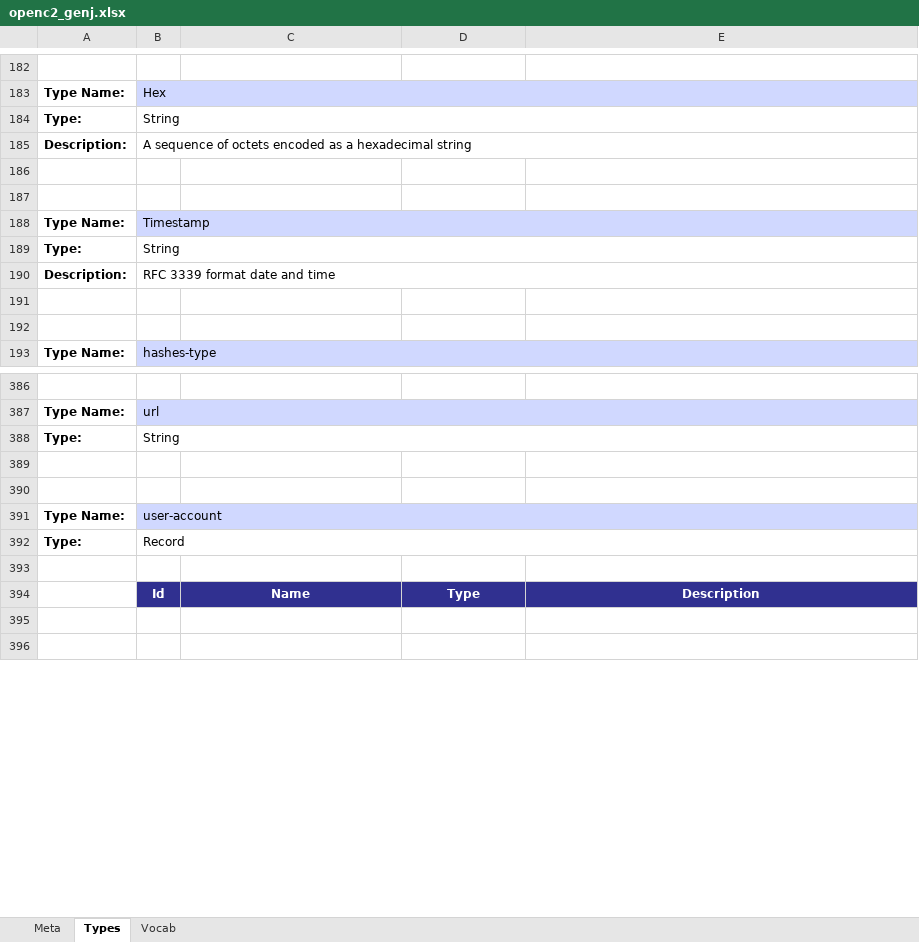
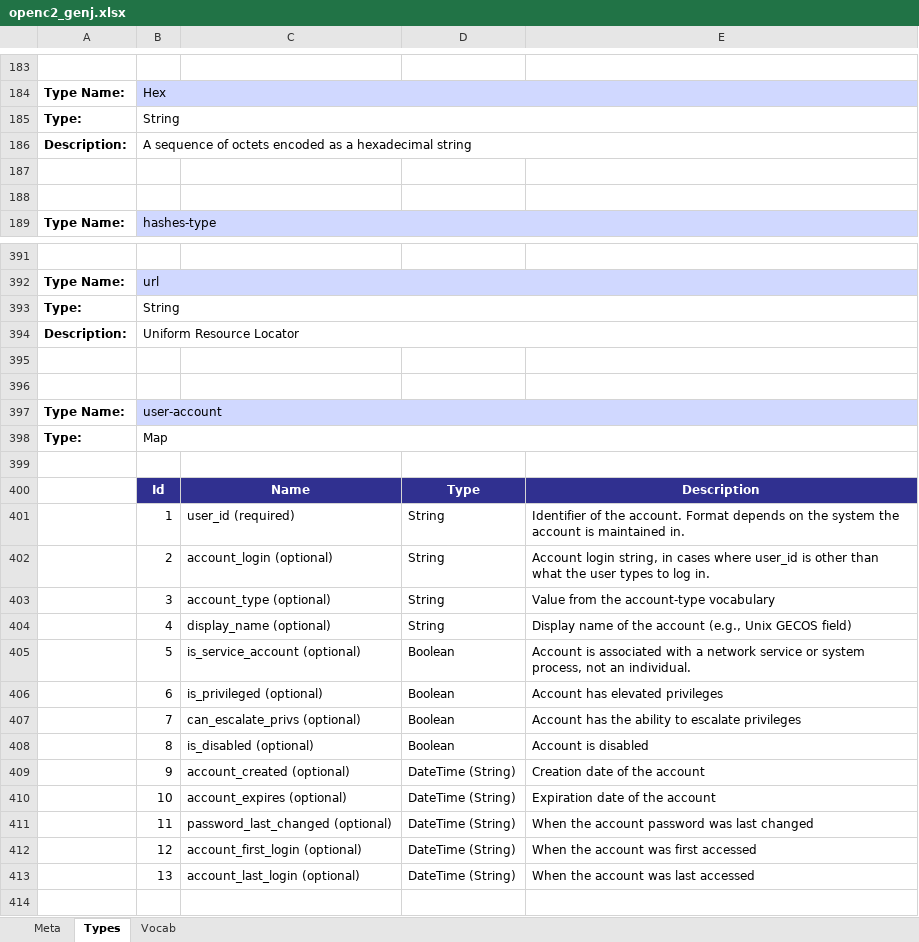
Before and after one commit to oasis-open/openc2-jadn-software, an Excel workbook: schema_gen/openc2_genj.xlsx, sheet Types, drawn as a sheet; only a part is shown, gaps mark what is left out; the shorter side is filled out with more unchanged rows; values as stored, in another font and other column widths than the file's, no borders; removed rows and columns are numbered as before the commit, all else as after; the diff covers the shown part only; the diff names each change by its address in the sheet, - before the commit and + after, or states it on an @@ line.

Commit message:
Add AS and user-account targets

```diff
--- a/schema_gen/openc2_genj.xlsx (sheet Types)
+++ b/schema_gen/openc2_genj.xlsx (sheet Types)
-row 186: (empty)
-row 187: (empty)
-row 188: Type Name: | Timestamp
-row 189: Type: | String
@@ row 190 moved to row 154: Description: @@
+row 394: Description: | Uniform Resource Locator
@@ row 392 moved to row 228: Type: @@
+row 398: Type: | Map
+row 401:  | 1 | user_id (required) | String | Identifier of the account. Format depends on the system the account is maintained in.
+row 402:  | 2 | account_login (optional) | String | Account login string, in cases where user_id is other than what the user types to log in.
+row 403:  | 3 | account_type (optional) | String | Value from the account-type vocabulary
+row 404:  | 4 | display_name (optional) | String | Display name of the account (e.g., Unix GECOS field)
+row 405:  | 5 | is_service_account (optional) | Boolean | Account is associated with a network service or system process, not an individual.
+row 406:  | 6 | is_privileged (optional) | Boolean | Account has elevated privileges
+row 407:  | 7 | can_escalate_privs (optional) | Boolean | Account has the ability to escalate privileges
+row 408:  | 8 | is_disabled (optional) | Boolean | Account is disabled
+row 409:  | 9 | account_created (optional) | DateTime (String) | Creation date of the account
+row 410:  | 10 | account_expires (optional) | DateTime (String) | Expiration date of the account
+row 411:  | 11 | password_last_changed (optional) | DateTime (String) | When the account password was last changed
+row 412:  | 12 | account_first_login (optional) | DateTime (String) | When the account was first accessed
+row 413:  | 13 | account_last_login (optional) | DateTime (String) | When the account was last accessed
```
Also changed, not shown: 8 added rows and 6 edited cells elsewhere in this sheet, sheet Vocab, sheet Meta, 6 other files.
